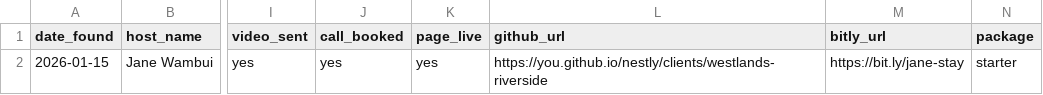
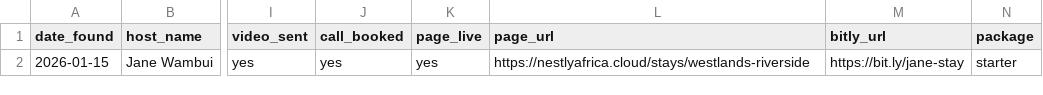
Before and after one commit to iconstar11/nestly, a CSV file: leads.csv, drawn as a sheet; only a part is shown, gaps mark what is left out; the diff names each change by its address in the sheet, - before the commit and + after, or states it on an @@ line.

```diff
--- a/leads.csv
+++ b/leads.csv
-L1: github_url
+L1: page_url
-L2 (page_url): https://you.github.io/nestly/clients/westlands-riverside
+L2 (page_url): https://nestlyafrica.cloud/stays/westlands-riverside
```
Also changed, not shown: 24 other files.
